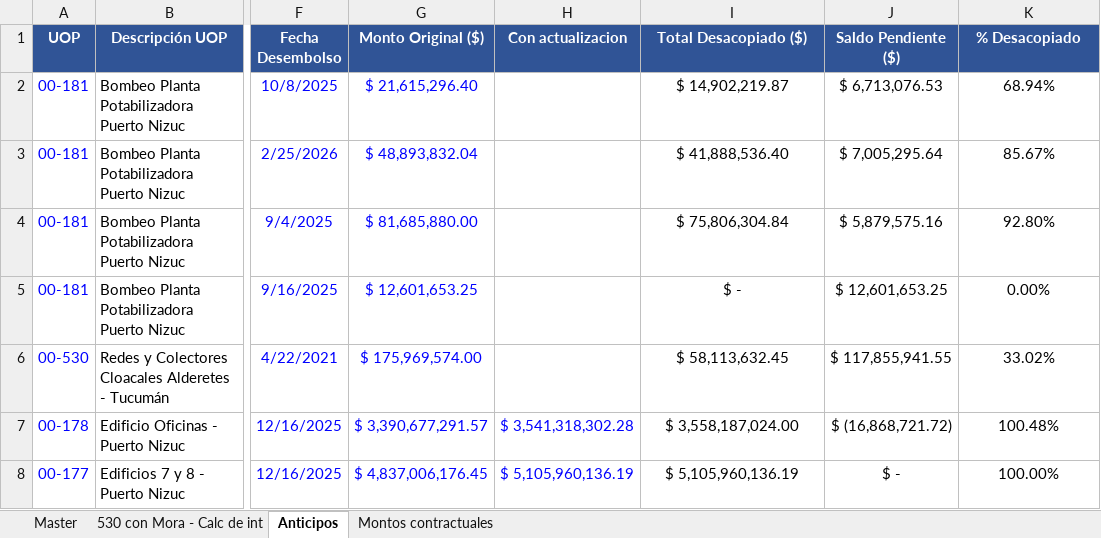
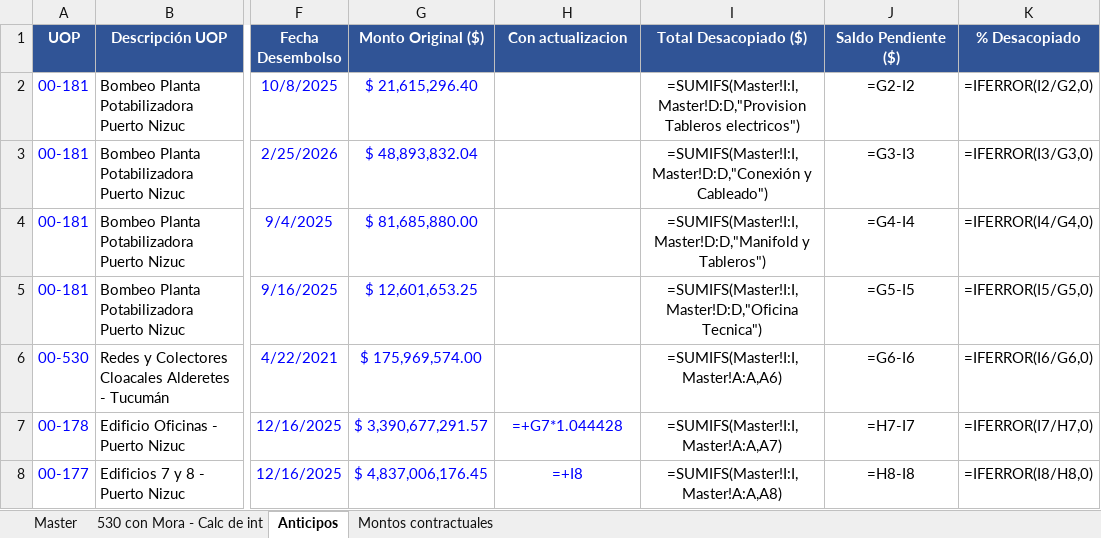
Before and after one commit to MperezIEBC/Tableros_IEBC, an Excel workbook: Master UOPs.xlsx, sheet Anticipos, drawn as a sheet; only a part is shown, gaps mark what is left out; values as stored, in another font and other column widths than the file's, no borders; formulas without a stored value are shown as written; the diff names each change by its address in the sheet, - before the commit and + after, or states it on an @@ line.

```diff
--- a/Master UOPs.xlsx (sheet Anticipos)
+++ b/Master UOPs.xlsx (sheet Anticipos)
-I2 (Total Desacopiado ($)): $ 14,902,219.87
+I2 (Total Desacopiado ($)): =SUMIFS(Master!I:I,Master!D:D,"Provision Tableros electricos")
-J2 (Saldo Pendiente ($)): $ 6,713,076.53
+J2 (Saldo Pendiente ($)): =G2-I2
-K2 (% Desacopiado): 68.94%
+K2 (% Desacopiado): =IFERROR(I2/G2,0)
-I3 (Total Desacopiado ($)): $ 41,888,536.40
+I3 (Total Desacopiado ($)): =SUMIFS(Master!I:I,Master!D:D,"Conexión y Cableado")
-J3 (Saldo Pendiente ($)): $ 7,005,295.64
+J3 (Saldo Pendiente ($)): =G3-I3
-K3 (% Desacopiado): 85.67%
+K3 (% Desacopiado): =IFERROR(I3/G3,0)
-I4 (Total Desacopiado ($)): $ 75,806,304.84
+I4 (Total Desacopiado ($)): =SUMIFS(Master!I:I,Master!D:D,"Manifold y Tableros")
-J4 (Saldo Pendiente ($)): $ 5,879,575.16
+J4 (Saldo Pendiente ($)): =G4-I4
-K4 (% Desacopiado): 92.80%
+K4 (% Desacopiado): =IFERROR(I4/G4,0)
-I5 (Total Desacopiado ($)): $ -
+I5 (Total Desacopiado ($)): =SUMIFS(Master!I:I,Master!D:D,"Oficina Tecnica")
-J5 (Saldo Pendiente ($)): $ 12,601,653.25
+J5 (Saldo Pendiente ($)): =G5-I5
-K5 (% Desacopiado): 0.00%
+K5 (% Desacopiado): =IFERROR(I5/G5,0)
-I6 (Total Desacopiado ($)): $ 58,113,632.45
+I6 (Total Desacopiado ($)): =SUMIFS(Master!I:I,Master!A:A,A6)
-J6 (Saldo Pendiente ($)): $ 117,855,941.55
+J6 (Saldo Pendiente ($)): =G6-I6
-K6 (% Desacopiado): 33.02%
+K6 (% Desacopiado): =IFERROR(I6/G6,0)
-H7 (Con actualizacion): $ 3,541,318,302.28
+H7 (Con actualizacion): =+G7*1.044428
-I7 (Total Desacopiado ($)): $ 3,558,187,024.00
+I7 (Total Desacopiado ($)): =SUMIFS(Master!I:I,Master!A:A,A7)
-J7 (Saldo Pendiente ($)): $ (16,868,721.72)
+J7 (Saldo Pendiente ($)): =H7-I7
-K7 (% Desacopiado): 100.48%
+K7 (% Desacopiado): =IFERROR(I7/H7,0)
-H8 (Con actualizacion): $ 5,105,960,136.19
+H8 (Con actualizacion): =+I8
-I8 (Total Desacopiado ($)): $ 5,105,960,136.19
+I8 (Total Desacopiado ($)): =SUMIFS(Master!I:I,Master!A:A,A8)
-J8 (Saldo Pendiente ($)): $ -
+J8 (Saldo Pendiente ($)): =H8-I8
-K8 (% Desacopiado): 100.00%
+K8 (% Desacopiado): =IFERROR(I8/H8,0)
```
Also changed, not shown: sheet Master, sheet 530 con Mora - Calc de int, hidden cells, charts or pictures, 4 other files.
